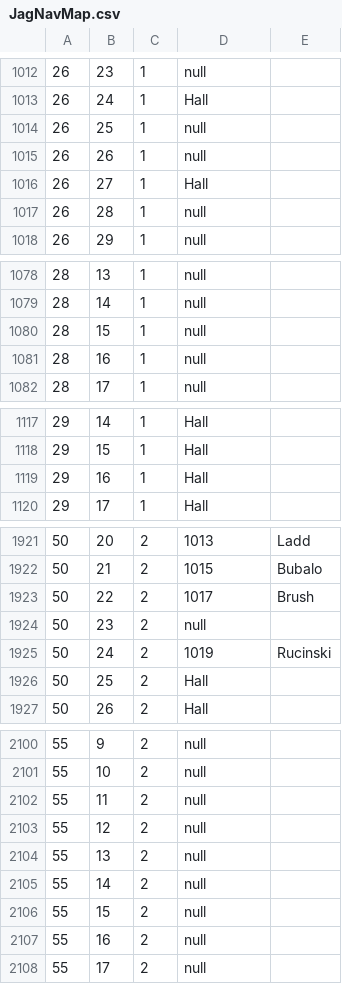
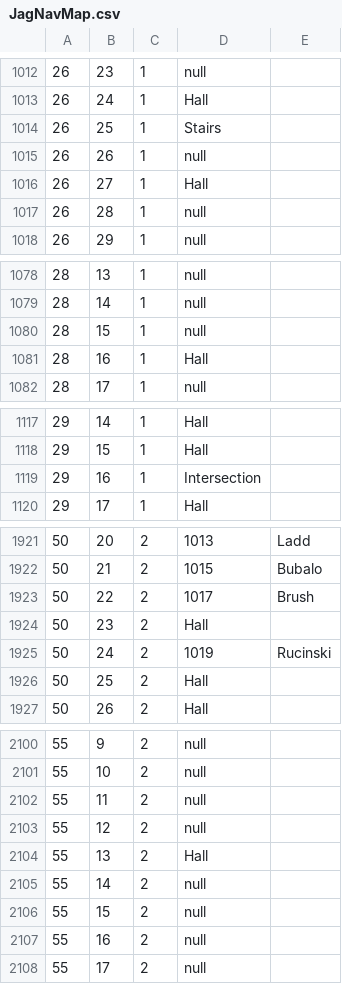
Before and after one commit to JMassey1/NavigationApplication, a CSV file: app/src/main/assets/JagNavMap.csv, drawn as a sheet; only a part is shown, gaps mark what is left out; the diff covers the shown part only.

```diff
--- a/app/src/main/assets/JagNavMap.csv
+++ b/app/src/main/assets/JagNavMap.csv
@@ -1013,3 +1013,3 @@
 26,24,1,Hall,
-26,25,1,null,
+26,25,1,Stairs,
 26,26,1,null,
@@ -1080,3 +1080,3 @@
 28,15,1,null,
-28,16,1,null,
+28,16,1,Hall,
 28,17,1,null,
@@ -1118,3 +1118,3 @@
 29,15,1,Hall,
-29,16,1,Hall,
+29,16,1,Intersection,
 29,17,1,Hall,
@@ -1923,3 +1923,3 @@
 50,22,2,1017,Brush
-50,23,2,null,
+50,23,2,Hall,
 50,24,2,1019,Rucinski
@@ -2103,3 +2103,3 @@
 55,12,2,null,
-55,13,2,null,
+55,13,2,Hall,
 55,14,2,null,
```
Also changed, not shown: 21 edited cells elsewhere in this file, 3 other files.
